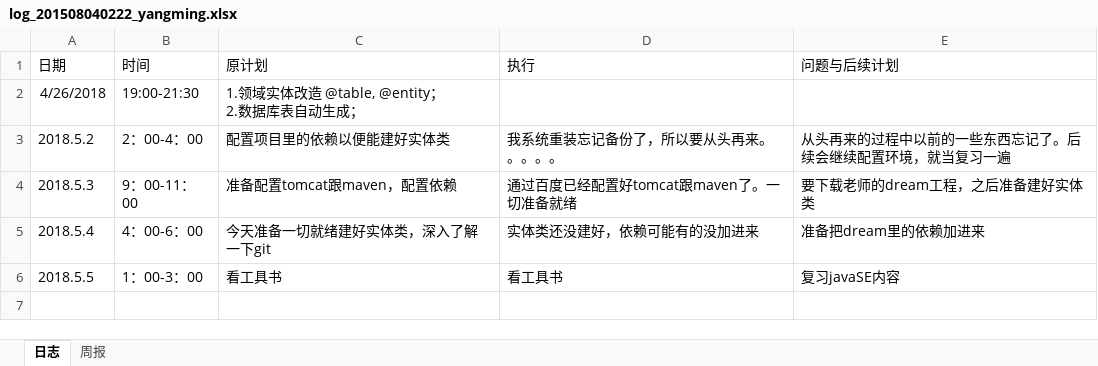
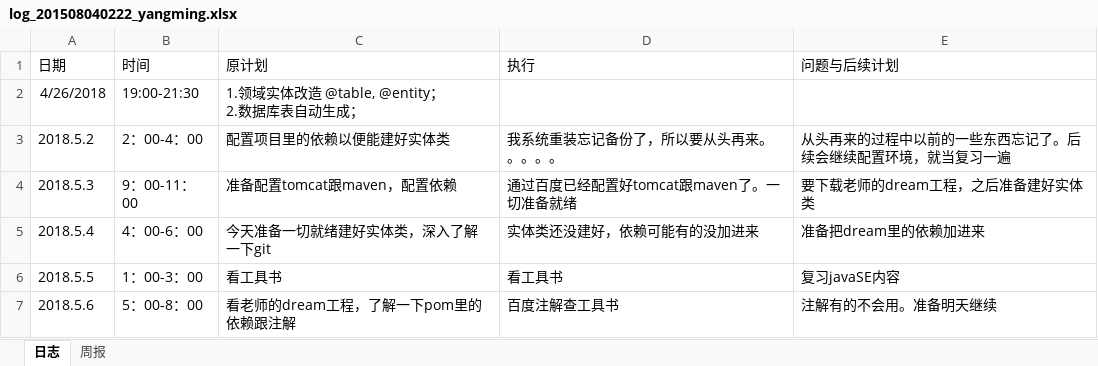
Before and after one commit to yymmm2018/Library, an Excel workbook: doc/log_201508040222_yangming.xlsx, sheet 日志, drawn as a sheet; values as stored, in another font and other column widths than the file's, no borders; the diff names each change by its address in the sheet, - before the commit and + after, or states it on an @@ line.

Commit message:
log

```diff
--- a/doc/log_201508040222_yangming.xlsx (sheet 日志)
+++ b/doc/log_201508040222_yangming.xlsx (sheet 日志)
+row 7: 2018.5.6 | 5：00-8：00 | 看老师的dream工程，了解一下pom里的依赖跟注解 | 百度注解查工具书 | 注解有的不会用。准备明天继续
```
